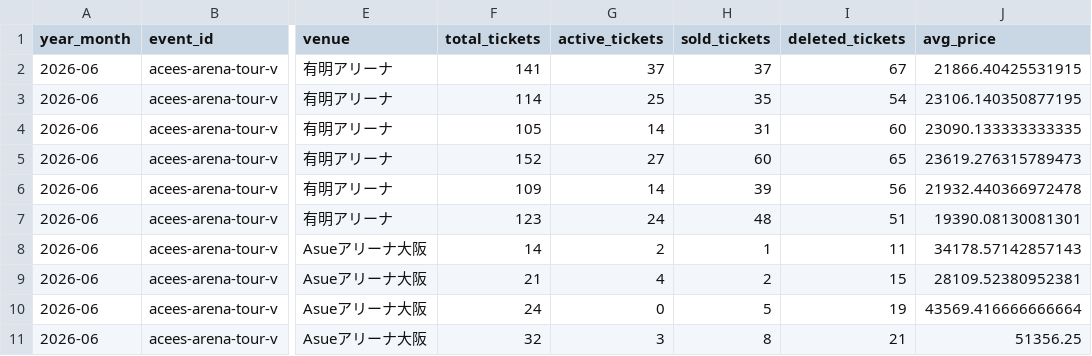
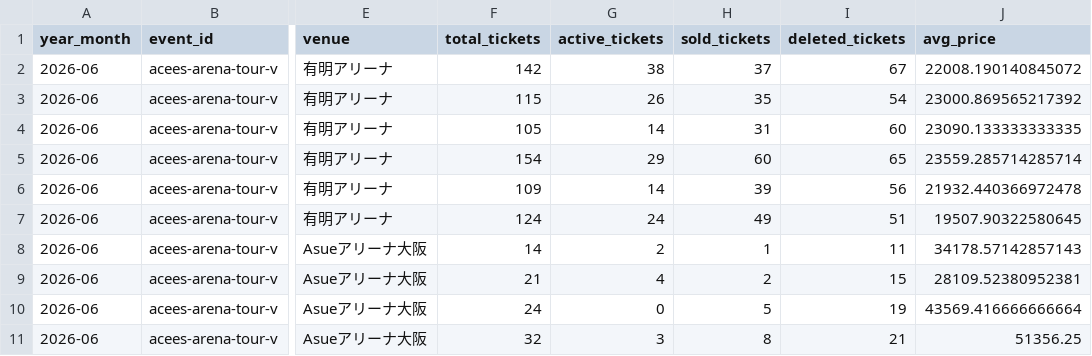
Before and after one commit to hiro8-0215/tiketen_scraping, a CSV file: data/market_snapshot/acees_2026-06.csv, drawn as a sheet; only a part is shown, gaps mark what is left out; the diff names each change by its address in the sheet, - before the commit and + after, or states it on an @@ line.

```diff
--- a/data/market_snapshot/acees_2026-06.csv
+++ b/data/market_snapshot/acees_2026-06.csv
-F2 (total_tickets): 141
+F2 (total_tickets): 142
-G2 (active_tickets): 37
+G2 (active_tickets): 38
-J2 (avg_price): 21866.40425531915
+J2 (avg_price): 22008.190140845072
-F3 (total_tickets): 114
+F3 (total_tickets): 115
-G3 (active_tickets): 25
+G3 (active_tickets): 26
-J3 (avg_price): 23106.140350877195
+J3 (avg_price): 23000.869565217392
-F5 (total_tickets): 152
+F5 (total_tickets): 154
-G5 (active_tickets): 27
+G5 (active_tickets): 29
-J5 (avg_price): 23619.276315789473
+J5 (avg_price): 23559.285714285714
-F7 (total_tickets): 123
+F7 (total_tickets): 124
-H7 (sold_tickets): 48
+H7 (sold_tickets): 49
-J7 (avg_price): 19390.08130081301
+J7 (avg_price): 19507.90322580645
```
Also changed, not shown: data/market_snapshot/ae-group_2026-06.csv, data/market_snapshot/hey-say-jump_2026-06.csv, 53 other files.
